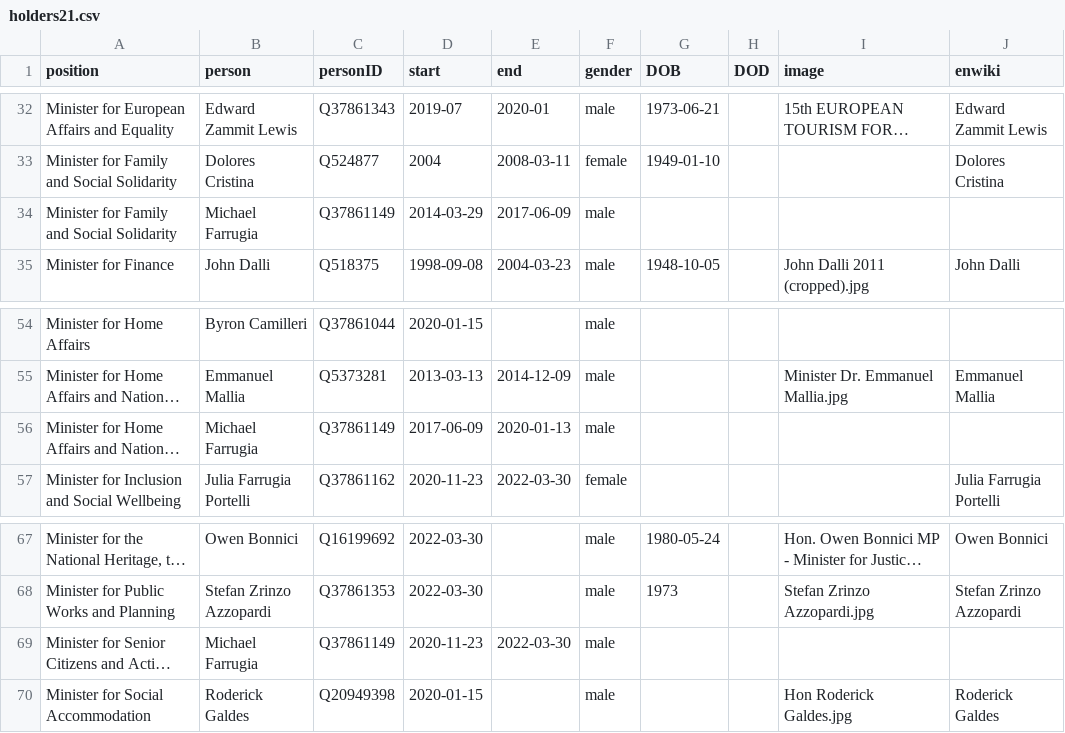
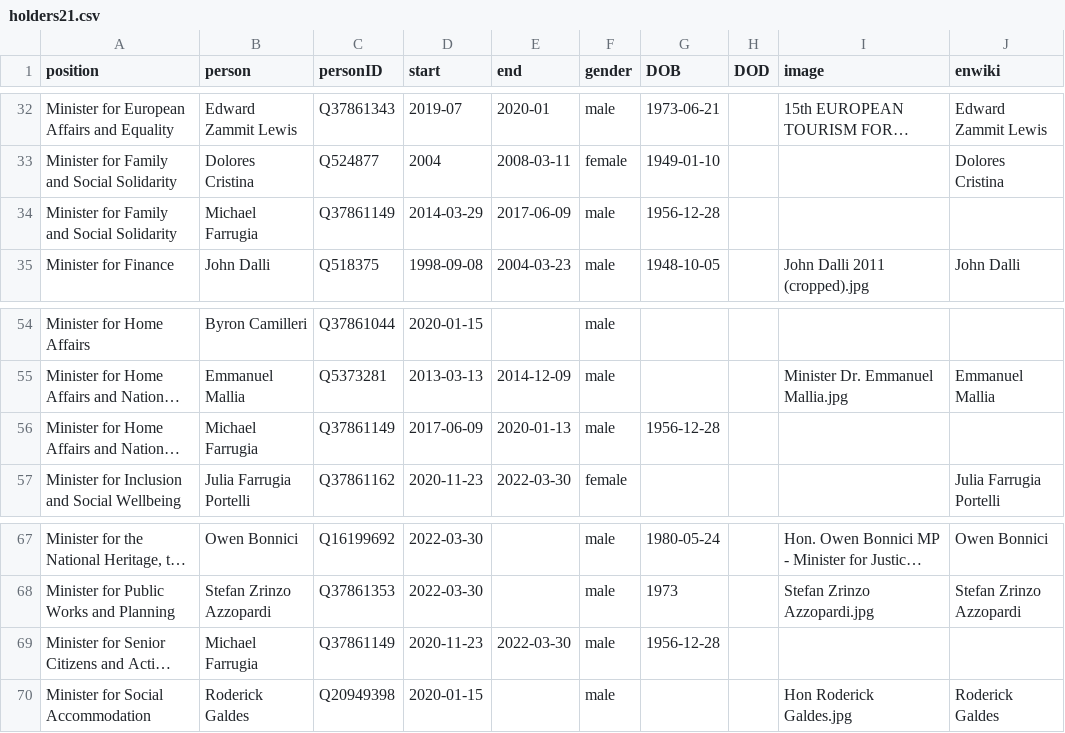
Before and after one commit to every-politician-scrapers/malta-ministers, a CSV file: html/holders21.csv, drawn as a sheet; only a part is shown, gaps mark what is left out; long unchanged cells end in …; the diff names each change by its address in the sheet, - before the commit and + after, or states it on an @@ line.

```diff
--- a/html/holders21.csv
+++ b/html/holders21.csv
-G34 (DOB): (empty)
+G34 (DOB): 1956-12-28
-G56 (DOB): (empty)
+G56 (DOB): 1956-12-28
-G69 (DOB): (empty)
+G69 (DOB): 1956-12-28
```
Also changed, not shown: html/legislators.csv.
